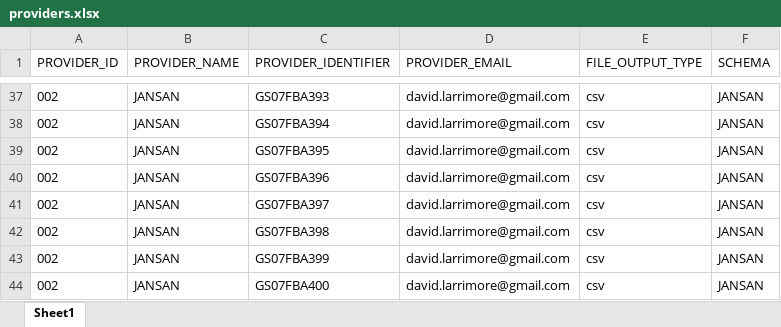
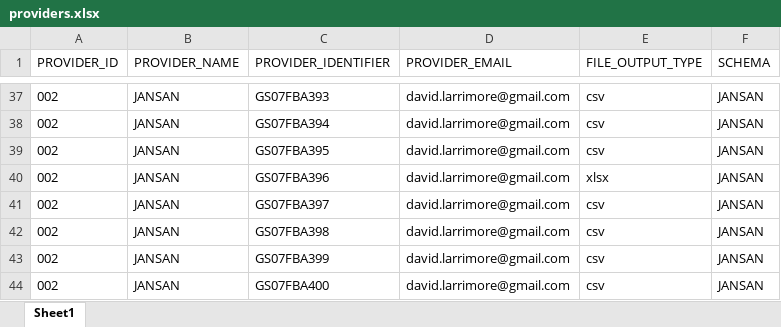
Before and after one commit to GSA/fssi-file-processor, an Excel workbook: working/providers/providers.xlsx, sheet Sheet1, drawn as a sheet; only a part is shown, gaps mark what is left out; values as stored, in another font and other column widths than the file's, no borders; charts and pictures not drawn; the diff names each change by its address in the sheet, - before the commit and + after, or states it on an @@ line.

Commit message:
Updated logic of the organizer to retain the original field name. Still need to fix the exporter to use the pretty field name.

```diff
--- a/working/providers/providers.xlsx (sheet Sheet1)
+++ b/working/providers/providers.xlsx (sheet Sheet1)
-E40 (FILE_OUTPUT_TYPE): csv
+E40 (FILE_OUTPUT_TYPE): xlsx
```
Also changed, not shown: charts or pictures, 10 other files.
